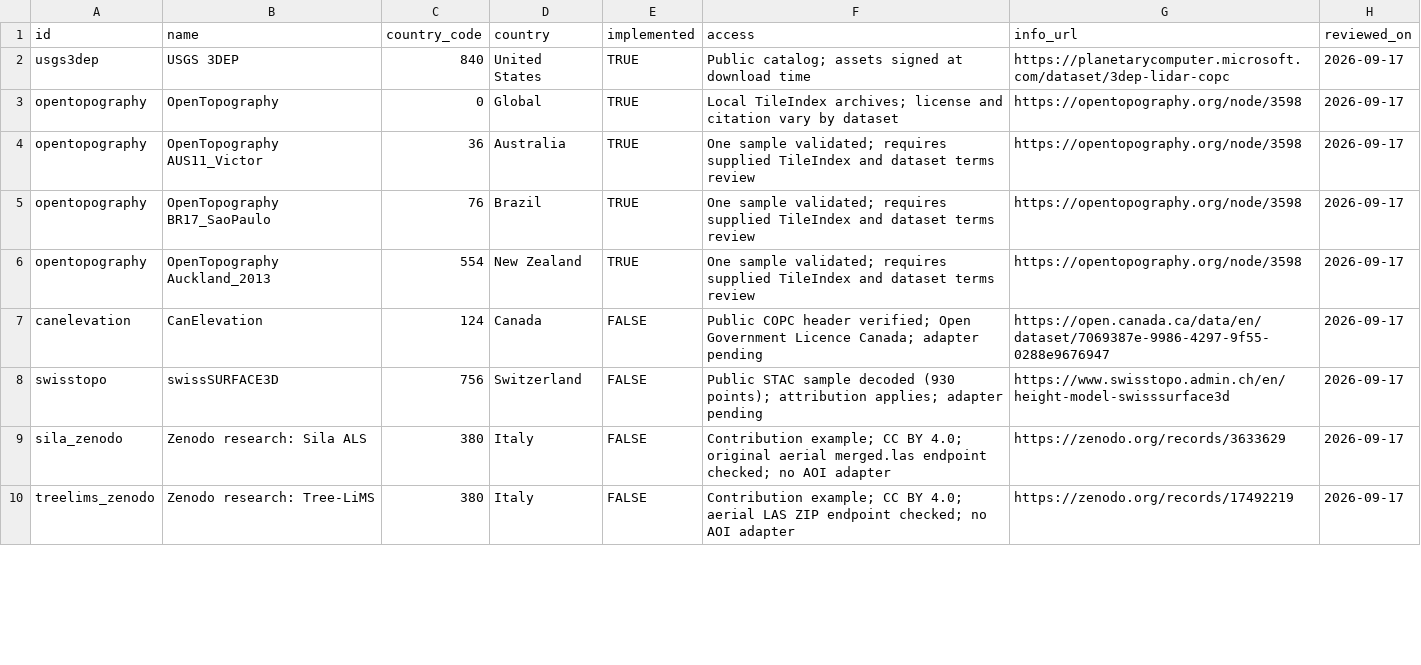
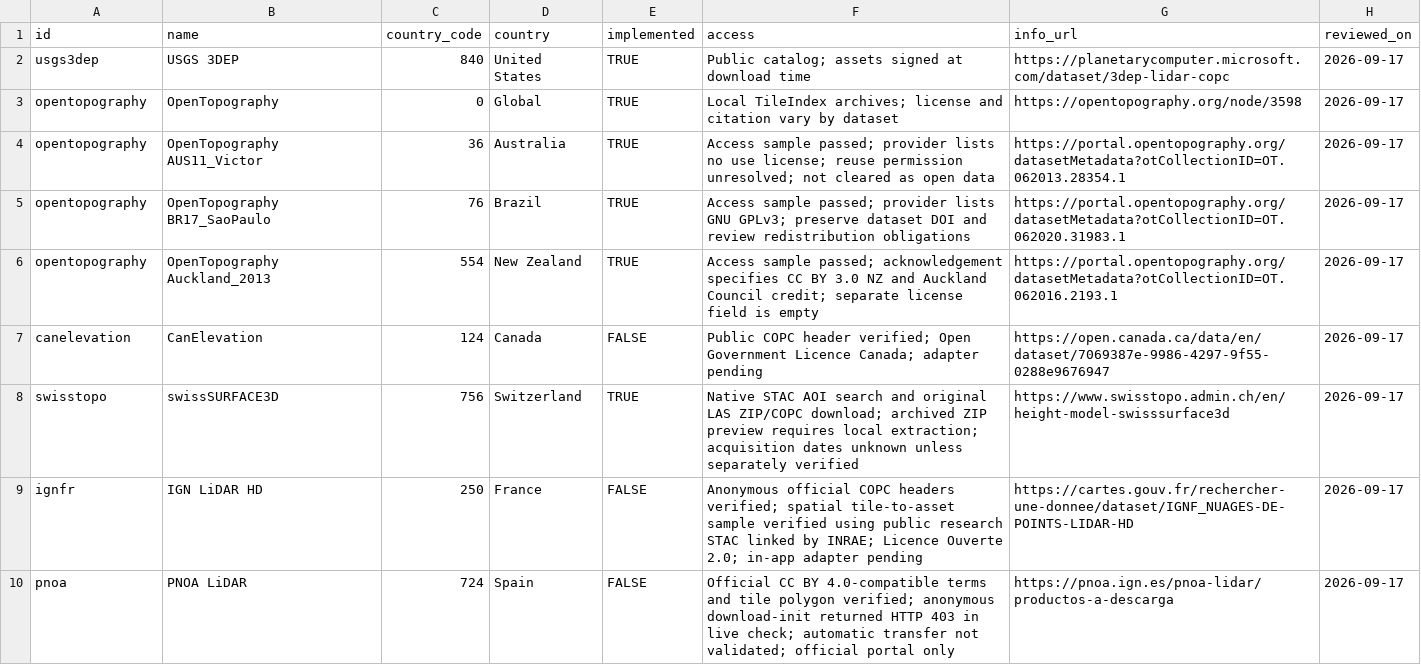
Before and after one commit to Cesarito2021/als_downloader, a CSV file: inst/extdata/providers.csv, drawn as a sheet; only a part is shown; the diff covers the shown part only.

Commit message:
Finalize source integrations, access policy and release checks

```diff
--- a/inst/extdata/providers.csv
+++ b/inst/extdata/providers.csv
@@ -3,8 +3,8 @@ usgs3dep,USGS 3DEP,840,United States,TRUE,Public catalog; assets signed at downl
 opentopography,OpenTopography,0,Global,TRUE,Local TileIndex archives; license and citation vary by dataset,https://opentopography.org/node/3598,2026-09-17
-opentopography,OpenTopography AUS11_Victor,36,Australia,TRUE,One sample validated; requires supplied TileIndex and dataset terms review,https://opentopography.org/node/3598,2026-09-17
-opentopography,OpenTopography BR17_SaoPaulo,76,Brazil,TRUE,One sample validated; requires supplied TileIndex and dataset terms review,https://opentopography.org/node/3598,2026-09-17
-opentopography,OpenTopography Auckland_2013,554,New Zealand,TRUE,One sample validated; requires supplied TileIndex and dataset terms review,https://opentopography.org/node/3598,2026-09-17
+opentopography,OpenTopography AUS11_Victor,36,Australia,TRUE,Access sample passed; provider lists no use license; reuse permission unresolved; not cleared as open data,https://portal.opentopography.org/datasetMetadata?otCollectionID=OT.062013.28354.1,2026-09-17
+opentopography,OpenTopography BR17_SaoPaulo,76,Brazil,TRUE,Access sample passed; provider lists GNU GPLv3; preserve dataset DOI and review redistribution obligations,https://portal.opentopography.org/datasetMetadata?otCollectionID=OT.062020.31983.1,2026-09-17
+opentopography,OpenTopography Auckland_2013,554,New Zealand,TRUE,Access sample passed; acknowledgement specifies CC BY 3.0 NZ and Auckland Council credit; separate license field is empty,https://portal.opentopography.org/datasetMetadata?otCollectionID=OT.062016.2193.1,2026-09-17
 canelevation,CanElevation,124,Canada,FALSE,Public COPC header verified; Open Government Licence Canada; adapter pending,https://open.canada.ca/data/en/dataset/7069387e-9986-4297-9f55-0288e9676947,2026-09-17
-swisstopo,swissSURFACE3D,756,Switzerland,FALSE,Public STAC sample decoded (930 points); attribution applies; adapter pending,https://www.swisstopo.admin.ch/en/height-model-swisssurface3d,2026-09-17
-sila_zenodo,Zenodo research: Sila ALS,380,Italy,FALSE,Contribution example; CC BY 4.0; original aerial merged.las endpoint checked; no AOI adapter,https://zenodo.org/records/3633629,2026-09-17
-treelims_zenodo,Zenodo research: Tree-LiMS,380,Italy,FALSE,Contribution example; CC BY 4.0; aerial LAS ZIP endpoint checked; no AOI adapter,https://zenodo.org/records/17492219,2026-09-17
+swisstopo,swissSURFACE3D,756,Switzerland,TRUE,Native STAC AOI search and original LAS ZIP/COPC download; archived ZIP preview requires local extraction; acquisition dates unknown unless separately verified,https://www.swisstopo.admin.ch/en/height-model-swisssurface3d,2026-09-17
+ignfr,IGN LiDAR HD,250,France,FALSE,Anonymous official COPC headers verified; spatial tile-to-asset sample verified using public research STAC linked by INRAE; Licence Ouverte 2.0; in-app adapter pending,https://cartes.gouv.fr/rechercher-une-donnee/dataset/IGNF_NUAGES-DE-POINTS-LIDAR-HD,2026-09-17
+pnoa,PNOA LiDAR,724,Spain,FALSE,Official CC BY 4.0-compatible terms and tile polygon verified; anonymous download-init returned HTTP 403 in live check; automatic transfer not validated; official portal only,https://pnoa.ign.es/pnoa-lidar/productos-a-descarga,2026-09-17
```
Also changed, not shown: 8 added rows and 4 edited cells elsewhere in this file, 46 other files.
